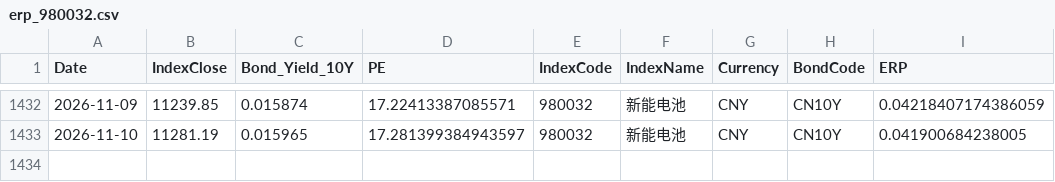
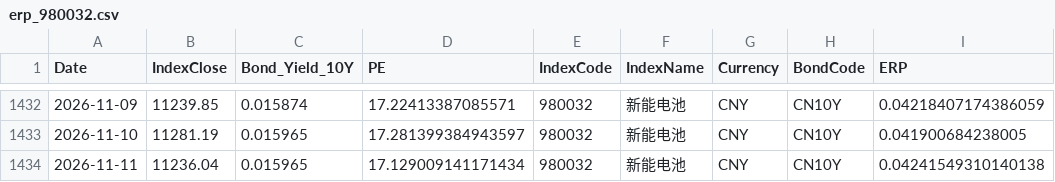
Before and after one commit to ChiaraVan1/equity-risk-premium-monitor, a CSV file: data/erp_980032.csv, drawn as a sheet; only a part is shown, gaps mark what is left out; the diff names each change by its address in the sheet, - before the commit and + after, or states it on an @@ line.

```diff
--- a/data/erp_980032.csv
+++ b/data/erp_980032.csv
+row 1434: 2026-11-11 | 11236.04 | 0.015965 | 17.129009141171434 | 980032 | 新能电池 | CNY | CN10Y | 0.04241549310140138
```
Also changed, not shown: data/etf_nav.csv, data/simple_etf_metrics.csv, 5 other files.
